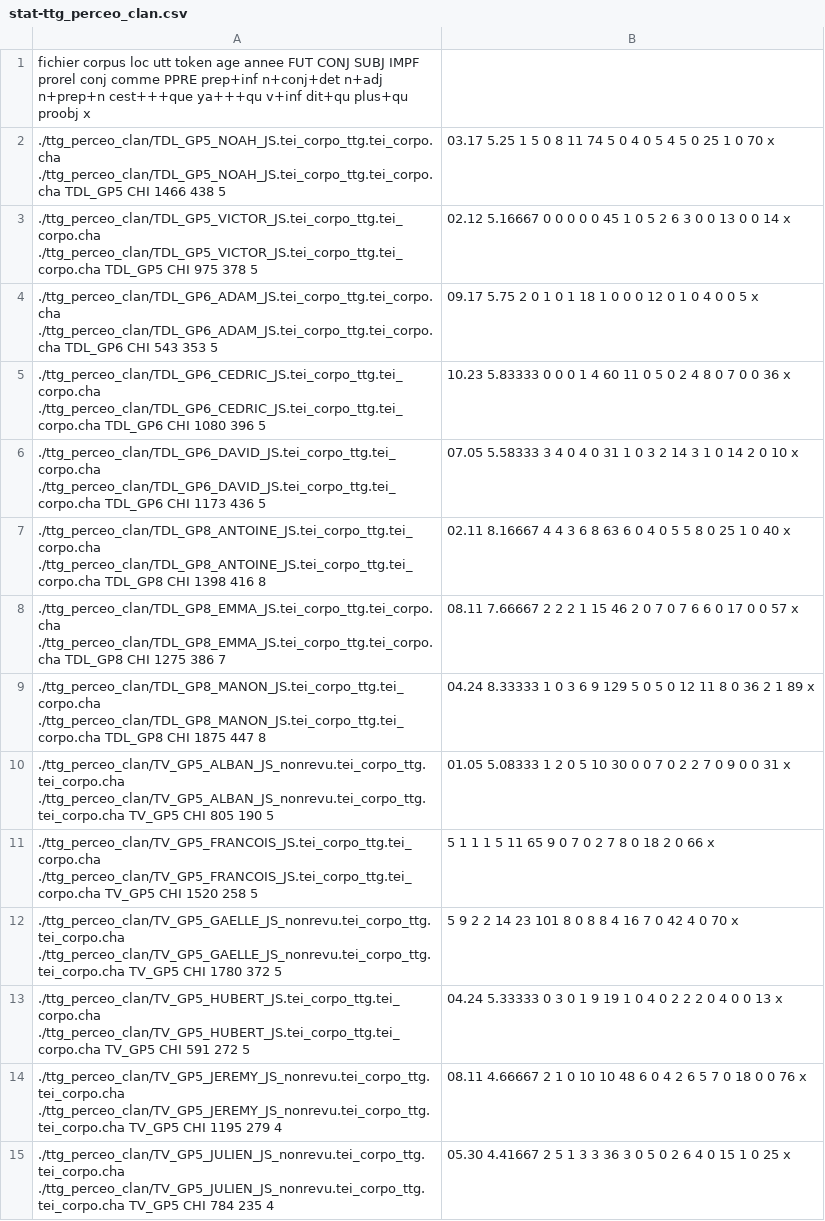
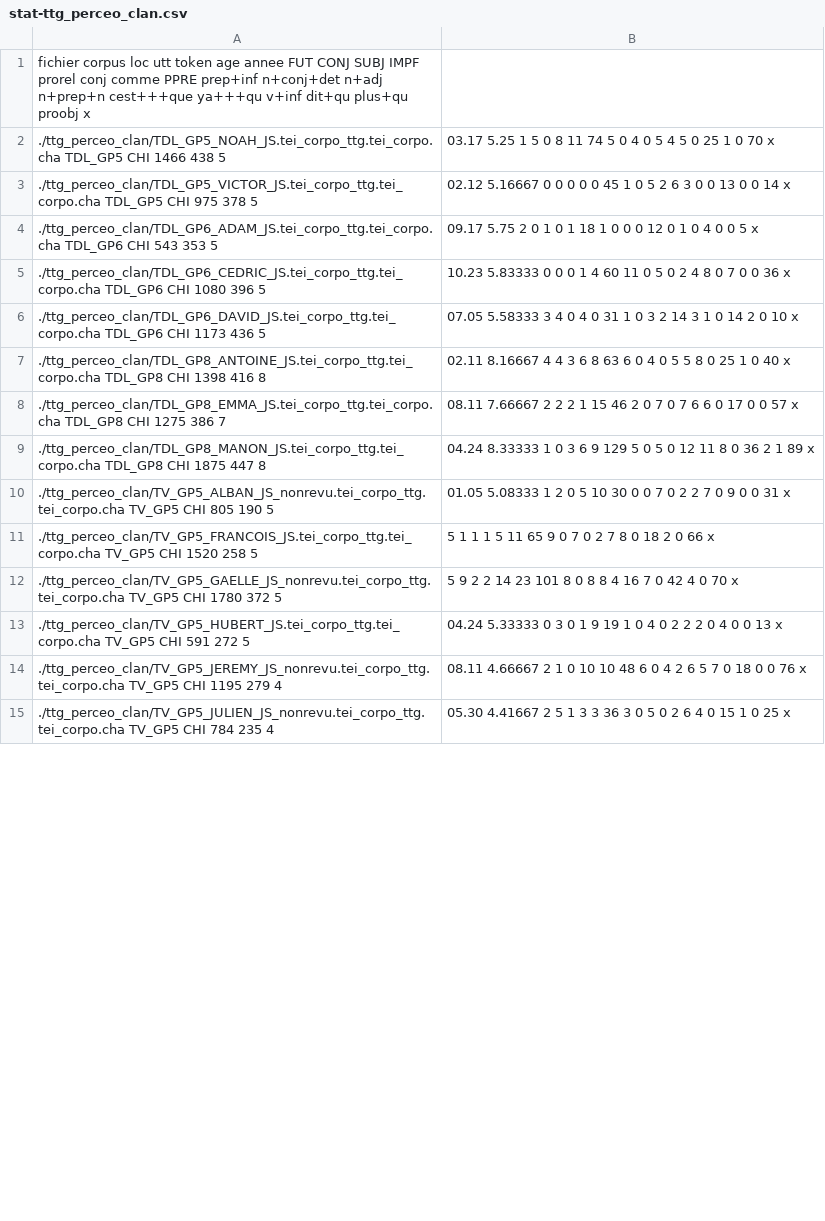
Before and after one commit to christopheparisse/evalang, a CSV file: GroupeDecomplexes/stat-ttg_perceo_clan.csv, drawn as a sheet; only a part is shown; the diff covers the shown part only.

```diff
--- a/GroupeDecomplexes/stat-ttg_perceo_clan.csv
+++ b/GroupeDecomplexes/stat-ttg_perceo_clan.csv
@@ -1,15 +1,15 @@
 fichier	corpus	loc	utt	token	age	annee	FUT	CONJ	SUBJ	IMPF	prorel	conj	comme	PPRE	prep+inf	n+conj+det	n+adj	n+prep+n	cest+++que	ya+++qu	v+inf	dit+qu	plus+qu	proobj	x
-./ttg_perceo_clan/TDL_GP5_NOAH_JS.tei_corpo_ttg.tei_corpo.cha	 ./ttg_perceo_clan/TDL_GP5_NOAH_JS.tei_corpo_ttg.tei_corpo.cha 	 TDL_GP5 	 CHI 	1466	438	5;03.17	5.25	1	5	0	8	11	74	5	0	4	0	5	4	5	0	25	1	0	70	x
-./ttg_perceo_clan/TDL_GP5_VICTOR_JS.tei_corpo_ttg.tei_corpo.cha	 ./ttg_perceo_clan/TDL_GP5_VICTOR_JS.tei_corpo_ttg.tei_corpo.cha 	 TDL_GP5 	 CHI 	975	378	5;02.12	5.16667	0	0	0	0	0	45	1	0	5	2	6	3	0	0	13	0	0	14	x
-./ttg_perceo_clan/TDL_GP6_ADAM_JS.tei_corpo_ttg.tei_corpo.cha	 ./ttg_perceo_clan/TDL_GP6_ADAM_JS.tei_corpo_ttg.tei_corpo.cha 	 TDL_GP6 	 CHI 	543	353	5;09.17	5.75	2	0	1	0	1	18	1	0	0	0	12	0	1	0	4	0	0	5	x
-./ttg_perceo_clan/TDL_GP6_CEDRIC_JS.tei_corpo_ttg.tei_corpo.cha	 ./ttg_perceo_clan/TDL_GP6_CEDRIC_JS.tei_corpo_ttg.tei_corpo.cha 	 TDL_GP6 	 CHI 	1080	396	5;10.23	5.83333	0	0	0	1	4	60	11	0	5	0	2	4	8	0	7	0	0	36	x
-./ttg_perceo_clan/TDL_GP6_DAVID_JS.tei_corpo_ttg.tei_corpo.cha	 ./ttg_perceo_clan/TDL_GP6_DAVID_JS.tei_corpo_ttg.tei_corpo.cha 	 TDL_GP6 	 CHI 	1173	436	5;07.05	5.58333	3	4	0	4	0	31	1	0	3	2	14	3	1	0	14	2	0	10	x
-./ttg_perceo_clan/TDL_GP8_ANTOINE_JS.tei_corpo_ttg.tei_corpo.cha	 ./ttg_perceo_clan/TDL_GP8_ANTOINE_JS.tei_corpo_ttg.tei_corpo.cha 	 TDL_GP8 	 CHI 	1398	416	8;02.11	8.16667	4	4	3	6	8	63	6	0	4	0	5	5	8	0	25	1	0	40	x
-./ttg_perceo_clan/TDL_GP8_EMMA_JS.tei_corpo_ttg.tei_corpo.cha	 ./ttg_perceo_clan/TDL_GP8_EMMA_JS.tei_corpo_ttg.tei_corpo.cha 	 TDL_GP8 	 CHI 	1275	386	7;08.11	7.66667	2	2	2	1	15	46	2	0	7	0	7	6	6	0	17	0	0	57	x
-./ttg_perceo_clan/TDL_GP8_MANON_JS.tei_corpo_ttg.tei_corpo.cha	 ./ttg_perceo_clan/TDL_GP8_MANON_JS.tei_corpo_ttg.tei_corpo.cha 	 TDL_GP8 	 CHI 	1875	447	8;04.24	8.33333	1	0	3	6	9	129	5	0	5	0	12	11	8	0	36	2	1	89	x
-./ttg_perceo_clan/TV_GP5_ALBAN_JS_nonrevu.tei_corpo_ttg.tei_corpo.cha	 ./ttg_perceo_clan/TV_GP5_ALBAN_JS_nonrevu.tei_corpo_ttg.tei_corpo.cha 	 TV_GP5 	 CHI 	805	190	5;01.05	5.08333	1	2	0	5	10	30	0	0	7	0	2	2	7	0	9	0	0	31	x
-./ttg_perceo_clan/TV_GP5_FRANCOIS_JS.tei_corpo_ttg.tei_corpo.cha	 ./ttg_perceo_clan/TV_GP5_FRANCOIS_JS.tei_corpo_ttg.tei_corpo.cha 	 TV_GP5 	 CHI 	1520	258	5;	5	1	1	1	5	11	65	9	0	7	0	2	7	8	0	18	2	0	66	x
-./ttg_perceo_clan/TV_GP5_GAELLE_JS_nonrevu.tei_corpo_ttg.tei_corpo.cha	 ./ttg_perceo_clan/TV_GP5_GAELLE_JS_nonrevu.tei_corpo_ttg.tei_corpo.cha 	 TV_GP5 	 CHI 	1780	372	5;	5	9	2	2	14	23	101	8	0	8	8	4	16	7	0	42	4	0	70	x
-./ttg_perceo_clan/TV_GP5_HUBERT_JS.tei_corpo_ttg.tei_corpo.cha	 ./ttg_perceo_clan/TV_GP5_HUBERT_JS.tei_corpo_ttg.tei_corpo.cha 	 TV_GP5 	 CHI 	591	272	5;04.24	5.33333	0	3	0	1	9	19	1	0	4	0	2	2	2	0	4	0	0	13	x
-./ttg_perceo_clan/TV_GP5_JEREMY_JS_nonrevu.tei_corpo_ttg.tei_corpo.cha	 ./ttg_perceo_clan/TV_GP5_JEREMY_JS_nonrevu.tei_corpo_ttg.tei_corpo.cha 	 TV_GP5 	 CHI 	1195	279	4;08.11	4.66667	2	1	0	10	10	48	6	0	4	2	6	5	7	0	18	0	0	76	x
-./ttg_perceo_clan/TV_GP5_JULIEN_JS_nonrevu.tei_corpo_ttg.tei_corpo.cha	 ./ttg_perceo_clan/TV_GP5_JULIEN_JS_nonrevu.tei_corpo_ttg.tei_corpo.cha 	 TV_GP5 	 CHI 	784	235	4;05.30	4.41667	2	5	1	3	3	36	3	0	5	0	2	6	4	0	15	1	0	25	x
+./ttg_perceo_clan/TDL_GP5_NOAH_JS.tei_corpo_ttg.tei_corpo.cha 	 TDL_GP5 	 CHI 	1466	438	5;03.17	5.25	1	5	0	8	11	74	5	0	4	0	5	4	5	0	25	1	0	70	x
+./ttg_perceo_clan/TDL_GP5_VICTOR_JS.tei_corpo_ttg.tei_corpo.cha 	 TDL_GP5 	 CHI 	975	378	5;02.12	5.16667	0	0	0	0	0	45	1	0	5	2	6	3	0	0	13	0	0	14	x
+./ttg_perceo_clan/TDL_GP6_ADAM_JS.tei_corpo_ttg.tei_corpo.cha 	 TDL_GP6 	 CHI 	543	353	5;09.17	5.75	2	0	1	0	1	18	1	0	0	0	12	0	1	0	4	0	0	5	x
+./ttg_perceo_clan/TDL_GP6_CEDRIC_JS.tei_corpo_ttg.tei_corpo.cha 	 TDL_GP6 	 CHI 	1080	396	5;10.23	5.83333	0	0	0	1	4	60	11	0	5	0	2	4	8	0	7	0	0	36	x
+./ttg_perceo_clan/TDL_GP6_DAVID_JS.tei_corpo_ttg.tei_corpo.cha 	 TDL_GP6 	 CHI 	1173	436	5;07.05	5.58333	3	4	0	4	0	31	1	0	3	2	14	3	1	0	14	2	0	10	x
+./ttg_perceo_clan/TDL_GP8_ANTOINE_JS.tei_corpo_ttg.tei_corpo.cha 	 TDL_GP8 	 CHI 	1398	416	8;02.11	8.16667	4	4	3	6	8	63	6	0	4	0	5	5	8	0	25	1	0	40	x
+./ttg_perceo_clan/TDL_GP8_EMMA_JS.tei_corpo_ttg.tei_corpo.cha 	 TDL_GP8 	 CHI 	1275	386	7;08.11	7.66667	2	2	2	1	15	46	2	0	7	0	7	6	6	0	17	0	0	57	x
+./ttg_perceo_clan/TDL_GP8_MANON_JS.tei_corpo_ttg.tei_corpo.cha 	 TDL_GP8 	 CHI 	1875	447	8;04.24	8.33333	1	0	3	6	9	129	5	0	5	0	12	11	8	0	36	2	1	89	x
+./ttg_perceo_clan/TV_GP5_ALBAN_JS_nonrevu.tei_corpo_ttg.tei_corpo.cha 	 TV_GP5 	 CHI 	805	190	5;01.05	5.08333	1	2	0	5	10	30	0	0	7	0	2	2	7	0	9	0	0	31	x
+./ttg_perceo_clan/TV_GP5_FRANCOIS_JS.tei_corpo_ttg.tei_corpo.cha 	 TV_GP5 	 CHI 	1520	258	5;	5	1	1	1	5	11	65	9	0	7	0	2	7	8	0	18	2	0	66	x
+./ttg_perceo_clan/TV_GP5_GAELLE_JS_nonrevu.tei_corpo_ttg.tei_corpo.cha 	 TV_GP5 	 CHI 	1780	372	5;	5	9	2	2	14	23	101	8	0	8	8	4	16	7	0	42	4	0	70	x
+./ttg_perceo_clan/TV_GP5_HUBERT_JS.tei_corpo_ttg.tei_corpo.cha 	 TV_GP5 	 CHI 	591	272	5;04.24	5.33333	0	3	0	1	9	19	1	0	4	0	2	2	2	0	4	0	0	13	x
+./ttg_perceo_clan/TV_GP5_JEREMY_JS_nonrevu.tei_corpo_ttg.tei_corpo.cha 	 TV_GP5 	 CHI 	1195	279	4;08.11	4.66667	2	1	0	10	10	48	6	0	4	2	6	5	7	0	18	0	0	76	x
+./ttg_perceo_clan/TV_GP5_JULIEN_JS_nonrevu.tei_corpo_ttg.tei_corpo.cha 	 TV_GP5 	 CHI 	784	235	4;05.30	4.41667	2	5	1	3	3	36	3	0	5	0	2	6	4	0	15	1	0	25	x
```
Also changed, not shown: 52 edited cells elsewhere in this file, GroupeDecomplexes/stat-conllu_clan.csv, 19 other files.
